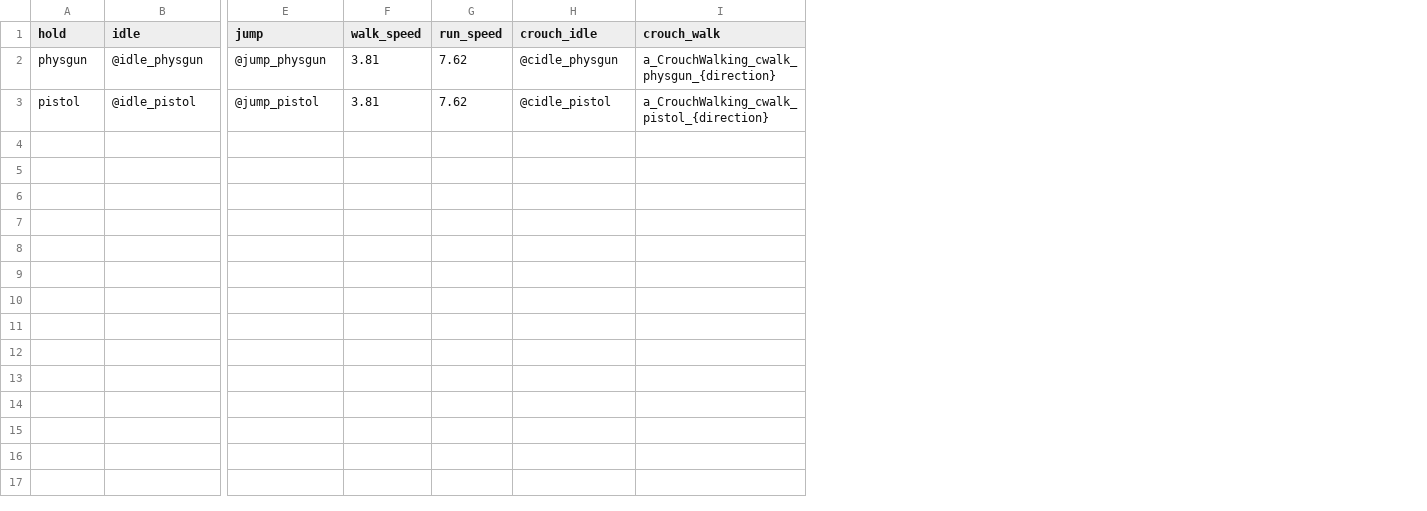
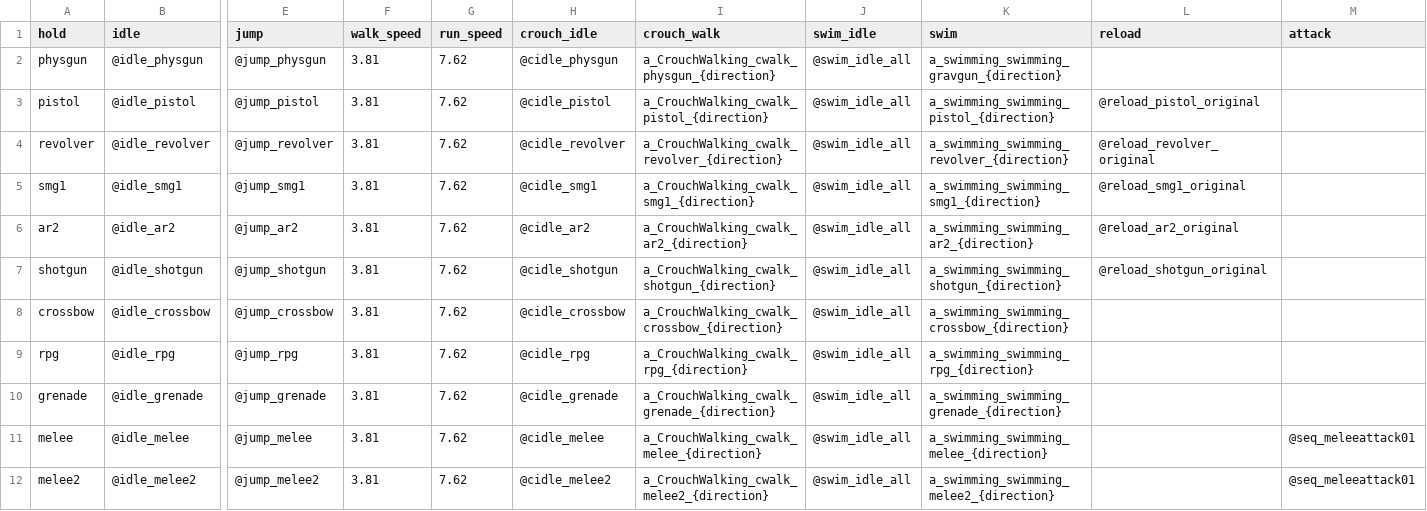
Before and after one commit to phoenixfire808/rust-sandbox, a CSV file: sheets/source_animation_states.csv, drawn as a sheet; only a part is shown, gaps mark what is left out; rows hold the shown columns only; the diff names each change by its address in the sheet, - before the commit and + after, or states it on an @@ line.

```diff
--- a/sheets/source_animation_states.csv
+++ b/sheets/source_animation_states.csv
+column J (swim_idle), rows 2-3: @swim_idle_all | @swim_idle_all
+column K (swim), rows 2-3: a_swimming_swimming_gravgun_{direction} | a_swimming_swimming_pistol_{direction}
+column L (reload), row 3: @reload_pistol_original
+column M (attack), empty
+row 4: revolver | @idle_revolver | @jump_revolver | 3.81 | 7.62 | @cidle_revolver | a_CrouchWalking_cwalk_revolver_{direction} | @swim_idle_all | a_swimming_swimming_revolver_{direction} | @reload_revolver_original
+row 5: smg1 | @idle_smg1 | @jump_smg1 | 3.81 | 7.62 | @cidle_smg1 | a_CrouchWalking_cwalk_smg1_{direction} | @swim_idle_all | a_swimming_swimming_smg1_{direction} | @reload_smg1_original
+row 6: ar2 | @idle_ar2 | @jump_ar2 | 3.81 | 7.62 | @cidle_ar2 | a_CrouchWalking_cwalk_ar2_{direction} | @swim_idle_all | a_swimming_swimming_ar2_{direction} | @reload_ar2_original
+row 7: shotgun | @idle_shotgun | @jump_shotgun | 3.81 | 7.62 | @cidle_shotgun | a_CrouchWalking_cwalk_shotgun_{direction} | @swim_idle_all | a_swimming_swimming_shotgun_{direction} | @reload_shotgun_original
+row 8: crossbow | @idle_crossbow | @jump_crossbow | 3.81 | 7.62 | @cidle_crossbow | a_CrouchWalking_cwalk_crossbow_{direction} | @swim_idle_all | a_swimming_swimming_crossbow_{direction}
+row 9: rpg | @idle_rpg | @jump_rpg | 3.81 | 7.62 | @cidle_rpg | a_CrouchWalking_cwalk_rpg_{direction} | @swim_idle_all | a_swimming_swimming_rpg_{direction}
+row 10: grenade | @idle_grenade | @jump_grenade | 3.81 | 7.62 | @cidle_grenade | a_CrouchWalking_cwalk_grenade_{direction} | @swim_idle_all | a_swimming_swimming_grenade_{direction}
+row 11: melee | @idle_melee | @jump_melee | 3.81 | 7.62 | @cidle_melee | a_CrouchWalking_cwalk_melee_{direction} | @swim_idle_all | a_swimming_swimming_melee_{direction} |  | @seq_meleeattack01
+row 12: melee2 | @idle_melee2 | @jump_melee2 | 3.81 | 7.62 | @cidle_melee2 | a_CrouchWalking_cwalk_melee2_{direction} | @swim_idle_all | a_swimming_swimming_melee2_{direction} |  | @seq_meleeattack01
```
Also changed, not shown: sheets/feedback_review.csv, sheets/parity_gaps.csv, 42 other files.
